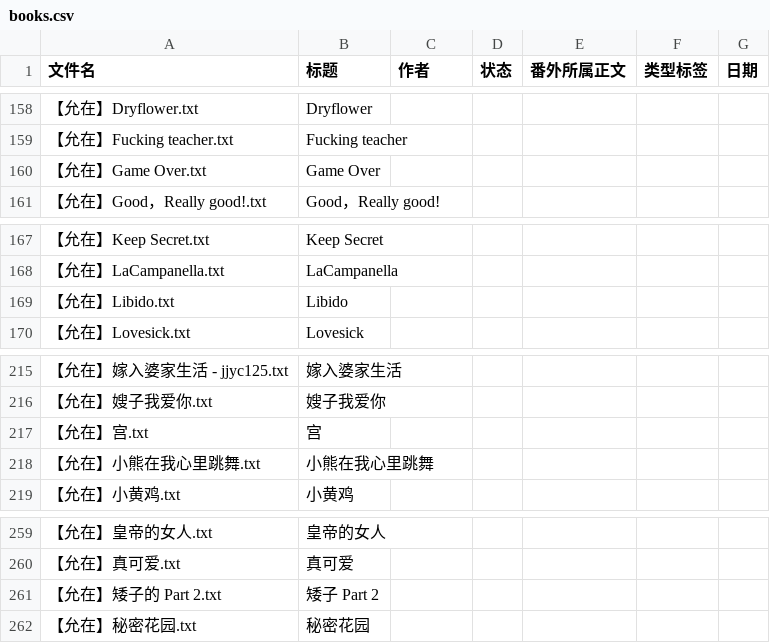
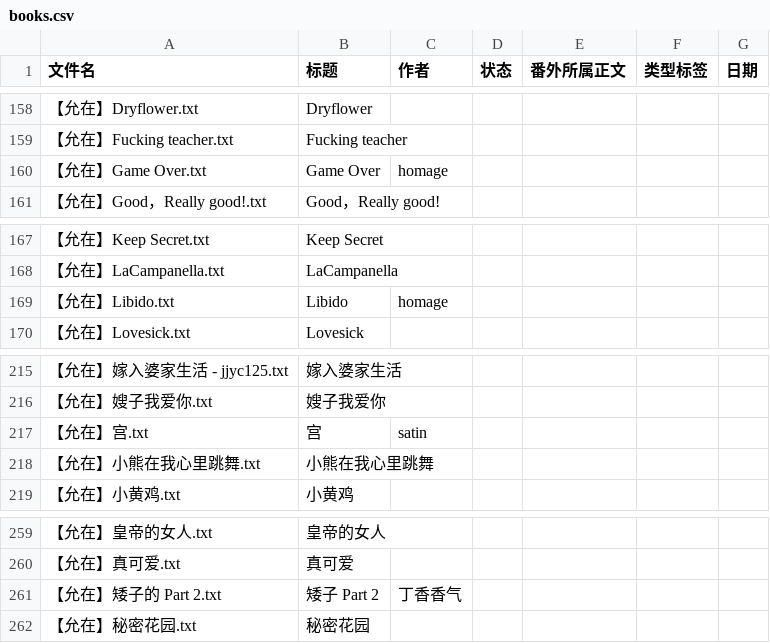
Before and after one commit to bunbearlibrary/reading-list, a CSV file: books.csv, drawn as a sheet; only a part is shown, gaps mark what is left out; the diff covers the shown part only.

```diff
--- a/books.csv
+++ b/books.csv
@@ -159,3 +159,3 @@
 【允在】Fucking teacher.txt,Fucking teacher,,,,,
-【允在】Game Over.txt,Game Over,,,,,
+【允在】Game Over.txt,Game Over,homage,,,,
 【允在】Good，Really good!.txt,Good，Really good!,,,,,
@@ -168,3 +168,3 @@
 【允在】LaCampanella.txt,LaCampanella,,,,,
-【允在】Libido.txt,Libido,,,,,
+【允在】Libido.txt,Libido,homage,,,,
 【允在】Lovesick.txt,Lovesick,,,,,
@@ -216,3 +216,3 @@
 【允在】嫂子我爱你.txt,嫂子我爱你,,,,,
-【允在】宫.txt,宫,,,,,
+【允在】宫.txt,宫,satin,,,,
 【允在】小熊在我心里跳舞.txt,小熊在我心里跳舞,,,,,
@@ -260,3 +260,3 @@
 【允在】真可爱.txt,真可爱,,,,,
-【允在】矮子的 Part 2.txt,矮子 Part 2,,,,,
+【允在】矮子的 Part 2.txt,矮子 Part 2,丁香香气,,,,
 【允在】秘密花园.txt,秘密花园,,,,,
```
Also changed, not shown: 10 edited cells elsewhere in this file.
